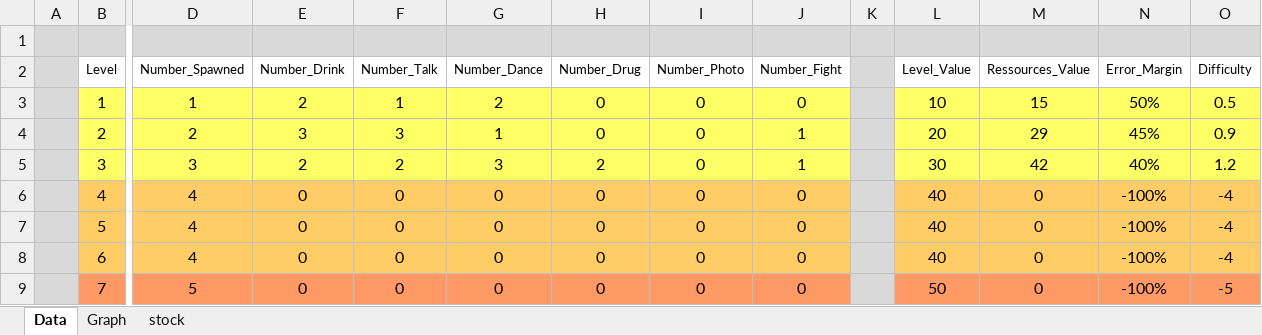
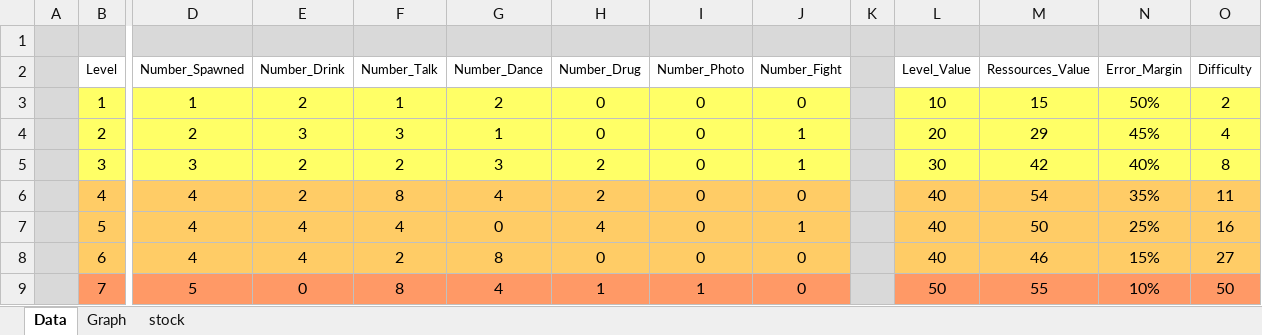
Before and after one commit to ArnaudSchmidt/GD_TowerDefense_DLTDF, an Excel workbook: DLTDF_Rational.xlsx, sheet Data, drawn as a sheet; only a part is shown, gaps mark what is left out; values as stored, in another font and other column widths than the file's, no borders; table styles not drawn; the diff covers the shown part only; the diff names each change by its address in the sheet, - before the commit and + after, or states it on an @@ line.

```diff
--- a/DLTDF_Rational.xlsx (sheet Data)
+++ b/DLTDF_Rational.xlsx (sheet Data)
-O3 (Difficulty): 0.5
+O3 (Difficulty): 2
-O4 (Difficulty): 0.9
+O4 (Difficulty): 4
-O5 (Difficulty): 1.2
+O5 (Difficulty): 8
-E6 (Number_Drink): 0
+E6 (Number_Drink): 2
-F6 (Number_Talk): 0
+F6 (Number_Talk): 8
-G6 (Number_Dance): 0
+G6 (Number_Dance): 4
-H6 (Number_Drug): 0
+H6 (Number_Drug): 2
-M6 (Ressources_Value): 0
+M6 (Ressources_Value): 54
-N6 (Error_Margin): -100%
+N6 (Error_Margin): 35%
-O6 (Difficulty): -4
+O6 (Difficulty): 11
-E7:E8 (Number_Drink): 0
+E7:E8 (Number_Drink): 4
-F7 (Number_Talk): 0
+F7 (Number_Talk): 4
-H7 (Number_Drug): 0
+H7 (Number_Drug): 4
-J7 (Number_Fight): 0
+J7 (Number_Fight): 1
-M7 (Ressources_Value): 0
+M7 (Ressources_Value): 50
-N7 (Error_Margin): -100%
+N7 (Error_Margin): 25%
-O7 (Difficulty): -4
+O7 (Difficulty): 16
-F8 (Number_Talk): 0
+F8 (Number_Talk): 2
-G8 (Number_Dance): 0
+G8 (Number_Dance): 8
-M8 (Ressources_Value): 0
+M8 (Ressources_Value): 46
-N8 (Error_Margin): -100%
+N8 (Error_Margin): 15%
-O8 (Difficulty): -4
+O8 (Difficulty): 27
-F9 (Number_Talk): 0
+F9 (Number_Talk): 8
-G9 (Number_Dance): 0
+G9 (Number_Dance): 4
-H9 (Number_Drug): 0
+H9 (Number_Drug): 1
-I9 (Number_Photo): 0
+I9 (Number_Photo): 1
-M9 (Ressources_Value): 0
+M9 (Ressources_Value): 55
-N9 (Error_Margin): -100%
+N9 (Error_Margin): 10%
-O9 (Difficulty): -5
+O9 (Difficulty): 50
```
Also changed, not shown: 102 edited cells elsewhere in this sheet, formulas that keep their value, 8 other files.
